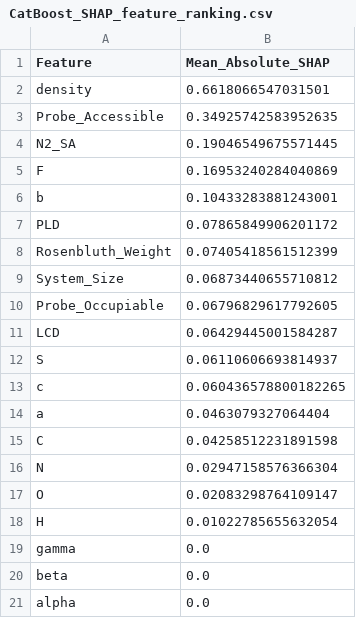
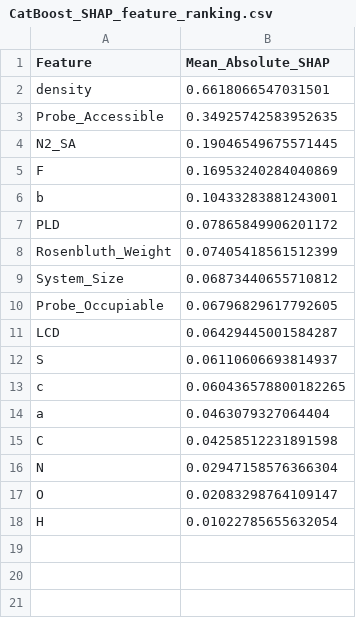
Before and after one commit to samusmaster210/Thermo_PIMs_Study, a CSV file: SHAP_Results/CatBoost_SHAP_feature_ranking.csv, drawn as a sheet; the diff names each change by its address in the sheet, - before the commit and + after, or states it on an @@ line.

Commit message:
Update CatBoost_SHAP_feature_ranking.csv

```diff
--- a/SHAP_Results/CatBoost_SHAP_feature_ranking.csv
+++ b/SHAP_Results/CatBoost_SHAP_feature_ranking.csv
-row 19: gamma | 0.0
-row 20: beta | 0.0
-row 21: alpha | 0.0
```
